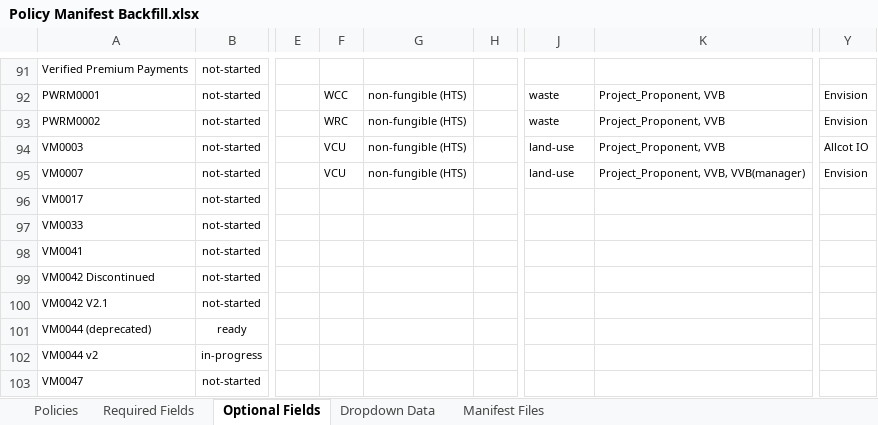
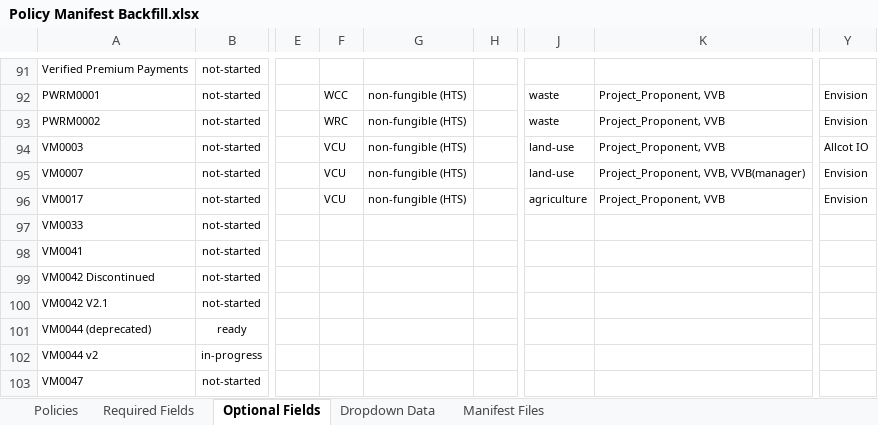
Before and after one commit to swidnikk/guardian, an Excel workbook: Methodology Library/Policy Manifest Backfill.xlsx, sheet Optional Fields, drawn as a sheet; only a part is shown, gaps mark what is left out; values as stored, in another font and other column widths than the file's, no borders; charts and pictures and table styles not drawn; the diff names each change by its address in the sheet, - before the commit and + after, or states it on an @@ line.

```diff
--- a/Methodology Library/Policy Manifest Backfill.xlsx (sheet Optional Fields)
+++ b/Methodology Library/Policy Manifest Backfill.xlsx (sheet Optional Fields)
-F96: (empty)
+F96: VCU
-G96: (empty)
+G96: non-fungible (HTS)
-J96: (empty)
+J96: agriculture
-K96: (empty)
+K96: Project_Proponent, VVB
-Y96: (empty)
+Y96: Envision
```
Also changed, not shown: sheet Required Fields, sheet Policies, 1 other file.
